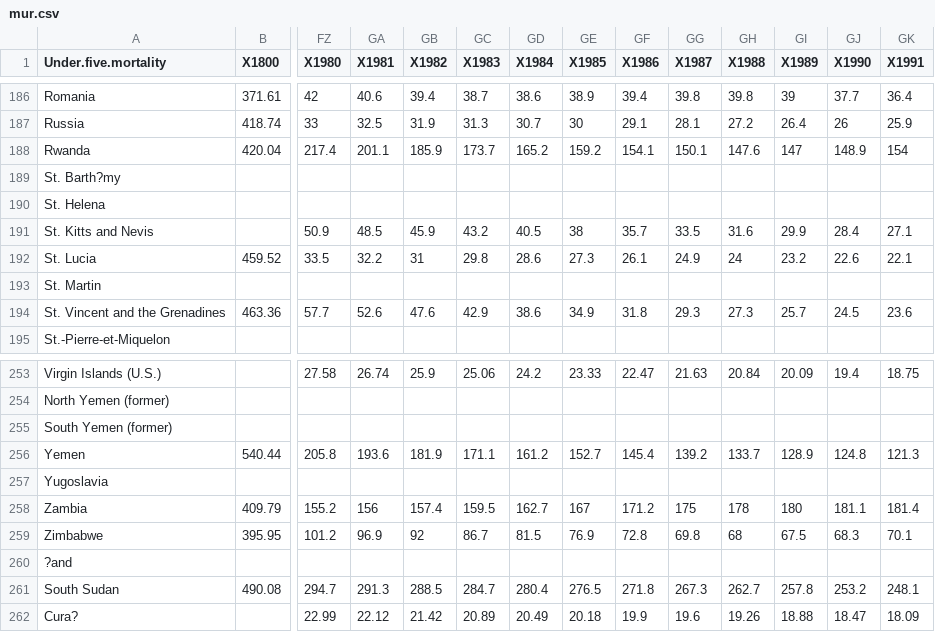
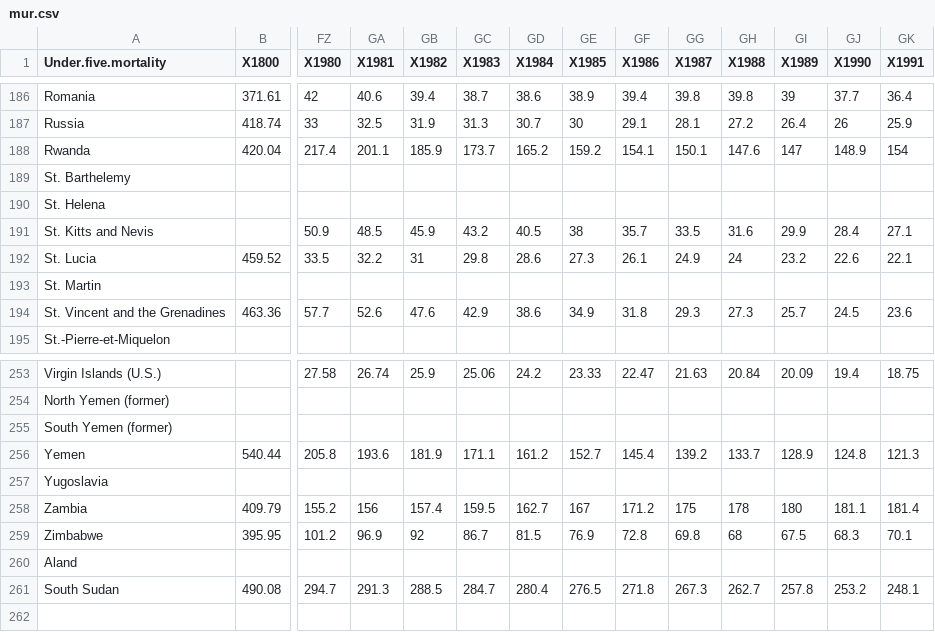
Before and after one commit to Caleydo/gapminder, a CSV file: data/mur.csv, drawn as a sheet; only a part is shown, gaps mark what is left out; rows hold the shown columns only; the diff names each change by its address in the sheet, - before the commit and + after, or states it on an @@ line.

```diff
--- a/data/mur.csv
+++ b/data/mur.csv
-A189 (Under.five.mortality): St. Barth?my
+A189 (Under.five.mortality): St. Barthelemy
-A260 (Under.five.mortality): ?and
+A260 (Under.five.mortality): Aland
-row 262: Cura? |  | 22.99 | 22.12 | 21.42 | 20.89 | 20.49 | 20.18 | 19.9 | 19.6 | 19.26 | 18.88 | 18.47 | 18.09
```
Also changed, not shown: data/gdp.csv, data/population.csv, 1 other file.
